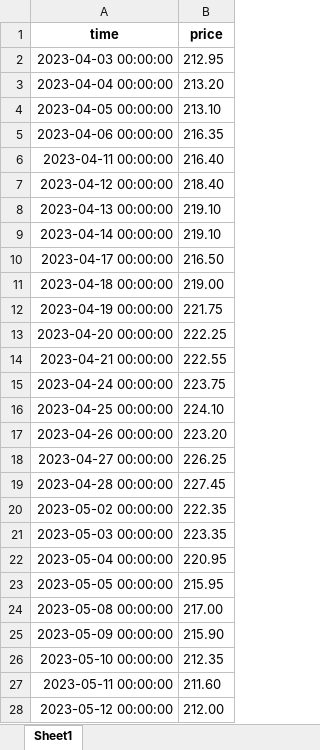
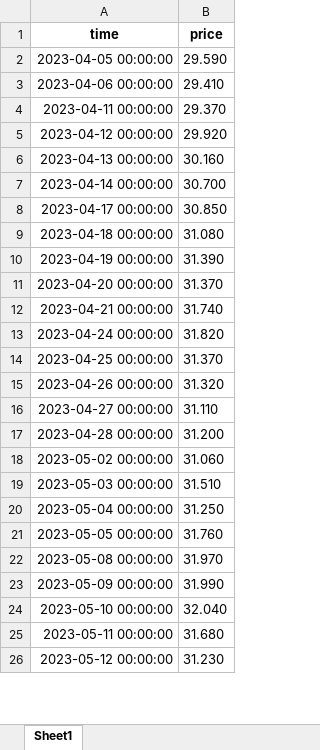
Before and after one commit to flussman99/TFG_INFO, an Excel workbook: tick.xlsx, sheet Sheet1, drawn as a sheet; only a part is shown; values as stored, in another font and other column widths than the file's, no borders; removed rows and columns are numbered as before the commit, all else as after; the diff covers the shown part only; the diff names each change by its address in the sheet, - before the commit and + after, or states it on an @@ line.

```diff
--- a/tick.xlsx (sheet Sheet1)
+++ b/tick.xlsx (sheet Sheet1)
-row 2: 2023-04-03 00:00:00 | 212.95
-row 3: 2023-04-04 00:00:00 | 213.20
-B2 (price): 213.10
+B2 (price): 29.590
-B3 (price): 216.35
+B3 (price): 29.410
-B4 (price): 216.40
+B4 (price): 29.370
-B5 (price): 218.40
+B5 (price): 29.920
-B6 (price): 219.10
+B6 (price): 30.160
-B7 (price): 219.10
+B7 (price): 30.700
-B8 (price): 216.50
+B8 (price): 30.850
-B9 (price): 219.00
+B9 (price): 31.080
-B10 (price): 221.75
+B10 (price): 31.390
-B11 (price): 222.25
+B11 (price): 31.370
-B12 (price): 222.55
+B12 (price): 31.740
-B13 (price): 223.75
+B13 (price): 31.820
-B14 (price): 224.10
+B14 (price): 31.370
-B15 (price): 223.20
+B15 (price): 31.320
-B16 (price): 226.25
+B16 (price): 31.110
-B17 (price): 227.45
+B17 (price): 31.200
-B18 (price): 222.35
+B18 (price): 31.060
-B19 (price): 223.35
+B19 (price): 31.510
-B20 (price): 220.95
+B20 (price): 31.250
-B21 (price): 215.95
+B21 (price): 31.760
-B22 (price): 217.00
+B22 (price): 31.970
-B23 (price): 215.90
+B23 (price): 31.990
-B24 (price): 212.35
+B24 (price): 32.040
-B25 (price): 211.60
+B25 (price): 31.680
-B26 (price): 212.00
+B26 (price): 31.230
```
Also changed, not shown: 1 added row and 230 edited cells elsewhere in this sheet, precios.xlsx, 4 other files.
